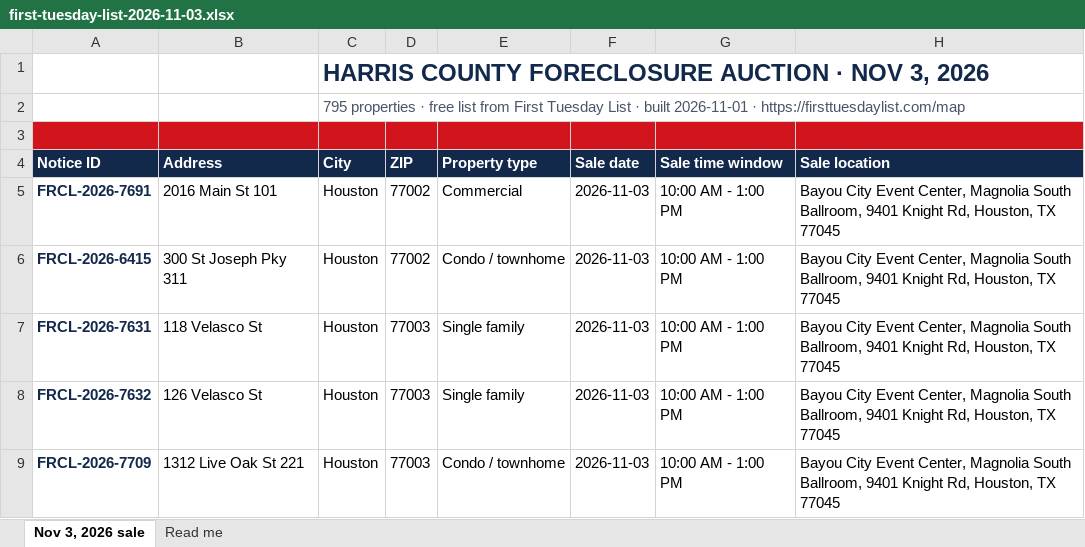
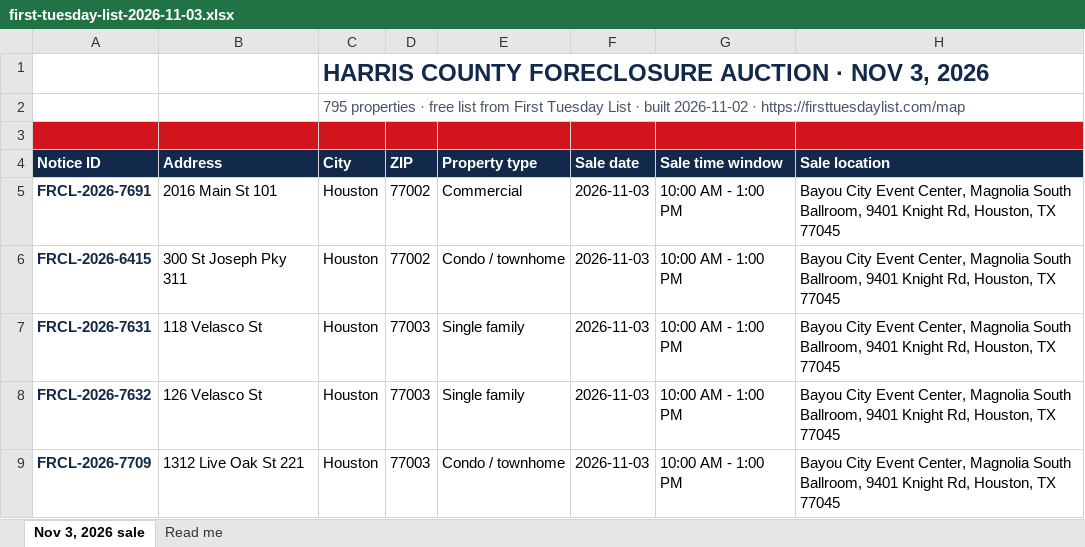
Before and after one commit to aharchaoumehdi/first-tuesday-list, an Excel workbook: site/free-list/first-tuesday-list-2026-11-03.xlsx, sheet Nov 3, 2026 sale, drawn as a sheet; only a part is shown; values as stored, in another font and other column widths than the file's, no borders; charts and pictures and conditional formats not drawn; the diff names each change by its address in the sheet, - before the commit and + after, or states it on an @@ line.

```diff
--- a/site/free-list/first-tuesday-list-2026-11-03.xlsx (sheet Nov 3, 2026 sale)
+++ b/site/free-list/first-tuesday-list-2026-11-03.xlsx (sheet Nov 3, 2026 sale)
-C2 (City): …· built 2026-11-01 · https://firsttuesdaylist.com/map
+C2 (City): …· built 2026-11-02 · https://firsttuesdaylist.com/map
```
Also changed, not shown: sheet Read me, 3 other files.
